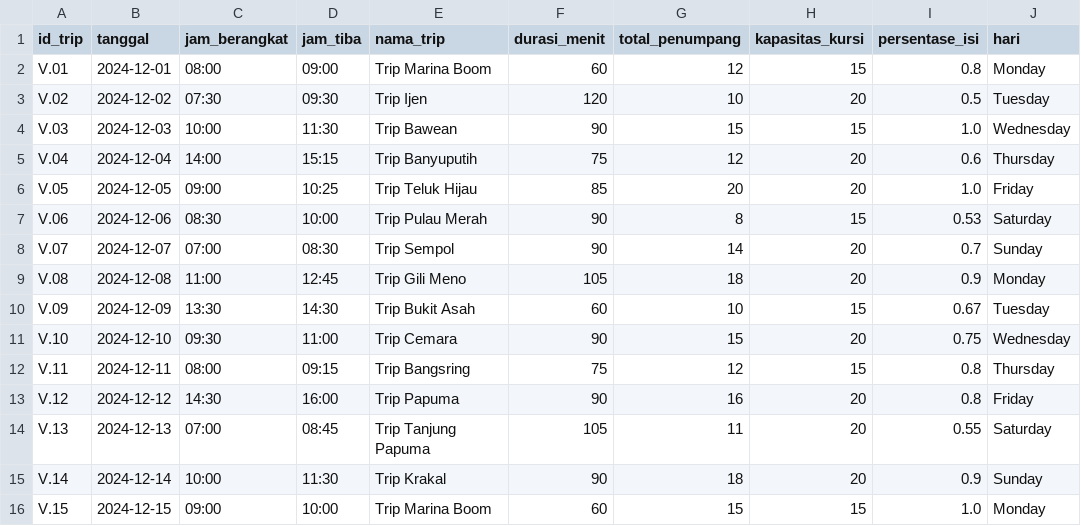
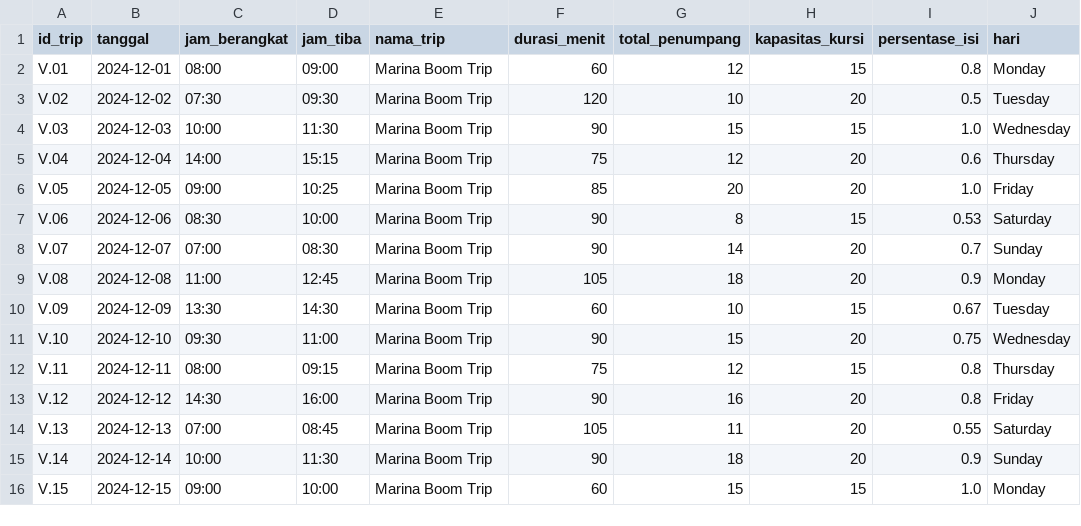
Before and after one commit to ishakper/Tugas-SPK, a CSV file: data/trip_kapal_listrik.csv, drawn as a sheet; only a part is shown; the diff names each change by its address in the sheet, - before the commit and + after, or states it on an @@ line.

Commit message:
Update trip names to Marina Boom Trip for all routes
Updated trip names to 'Marina Boom Trip' for all entries.

```diff
--- a/data/trip_kapal_listrik.csv
+++ b/data/trip_kapal_listrik.csv
-E2 (nama_trip): Trip Marina Boom
+E2 (nama_trip): Marina Boom Trip
-E3 (nama_trip): Trip Ijen
+E3 (nama_trip): Marina Boom Trip
-E4 (nama_trip): Trip Bawean
+E4 (nama_trip): Marina Boom Trip
-E5 (nama_trip): Trip Banyuputih
+E5 (nama_trip): Marina Boom Trip
-E6 (nama_trip): Trip Teluk Hijau
+E6 (nama_trip): Marina Boom Trip
-E7 (nama_trip): Trip Pulau Merah
+E7 (nama_trip): Marina Boom Trip
-E8 (nama_trip): Trip Sempol
+E8 (nama_trip): Marina Boom Trip
-E9 (nama_trip): Trip Gili Meno
+E9 (nama_trip): Marina Boom Trip
-E10 (nama_trip): Trip Bukit Asah
+E10 (nama_trip): Marina Boom Trip
-E11 (nama_trip): Trip Cemara
+E11 (nama_trip): Marina Boom Trip
-E12 (nama_trip): Trip Bangsring
+E12 (nama_trip): Marina Boom Trip
-E13 (nama_trip): Trip Papuma
+E13 (nama_trip): Marina Boom Trip
-E14 (nama_trip): Trip Tanjung Papuma
+E14 (nama_trip): Marina Boom Trip
-E15 (nama_trip): Trip Krakal
+E15 (nama_trip): Marina Boom Trip
-E16 (nama_trip): Trip Marina Boom
+E16 (nama_trip): Marina Boom Trip
```
